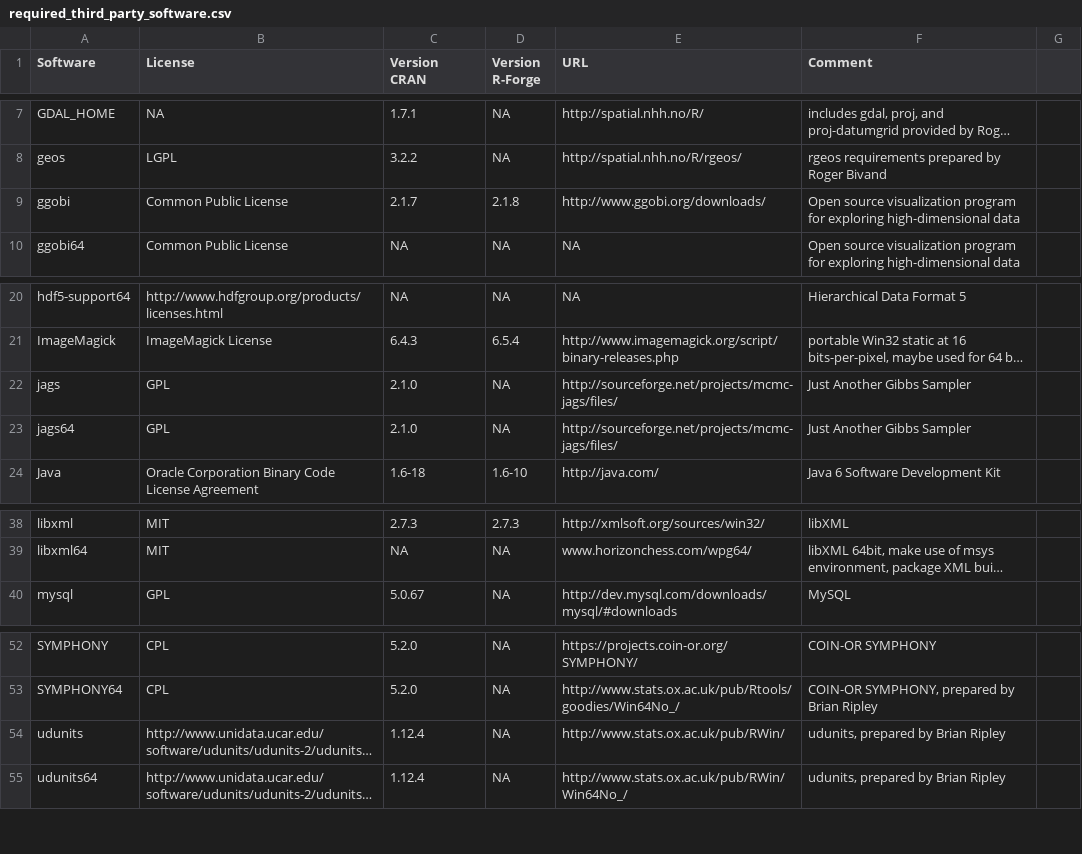
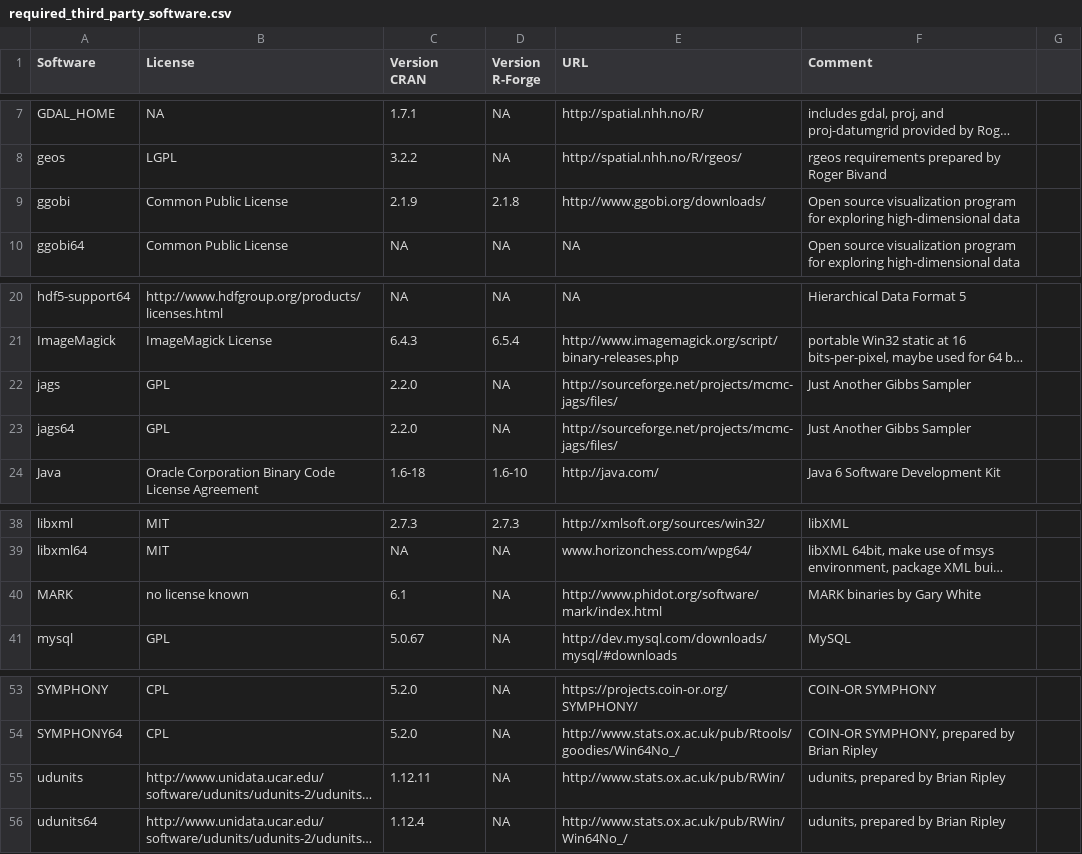
Before and after one commit to r-forge/site, a CSV file: conf/win/required_third_party_software.csv, drawn as a sheet; only a part is shown, gaps mark what is left out; long unchanged cells end in …; addresses are those after the commit; the diff names each change by its address in the sheet, - before the commit and + after, or states it on an @@ line.

```diff
--- a/conf/win/required_third_party_software.csv
+++ b/conf/win/required_third_party_software.csv
-C9 (Version CRAN): 2.1.7
+C9 (Version CRAN): 2.1.9
-C22:C23 (Version CRAN): 2.1.0
+C22:C23 (Version CRAN): 2.2.0
+row 40: MARK | no license known | 6.1 | NA | http://www.phidot.org/software/mark/index.html | MARK binaries by Gary White
-C55 (Version CRAN): 1.12.4
+C55 (Version CRAN): 1.12.11
```
Also changed, not shown: conf/win/utilities.csv.
